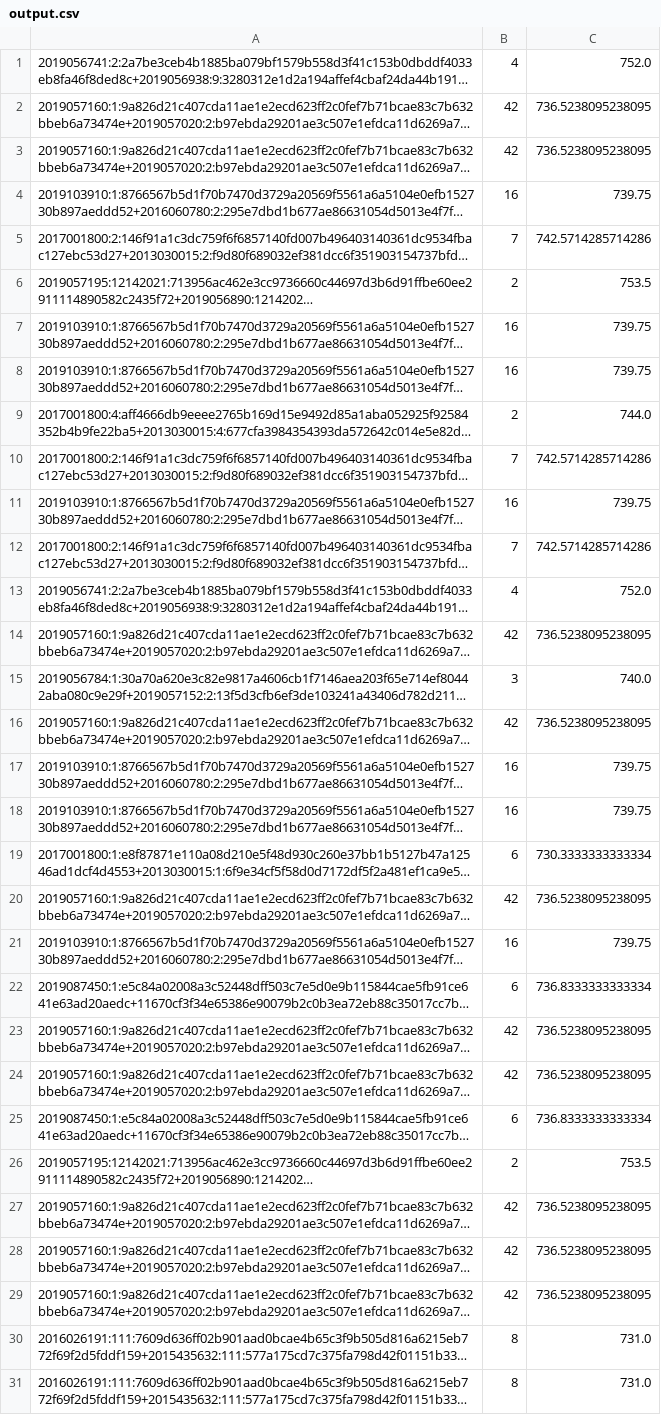
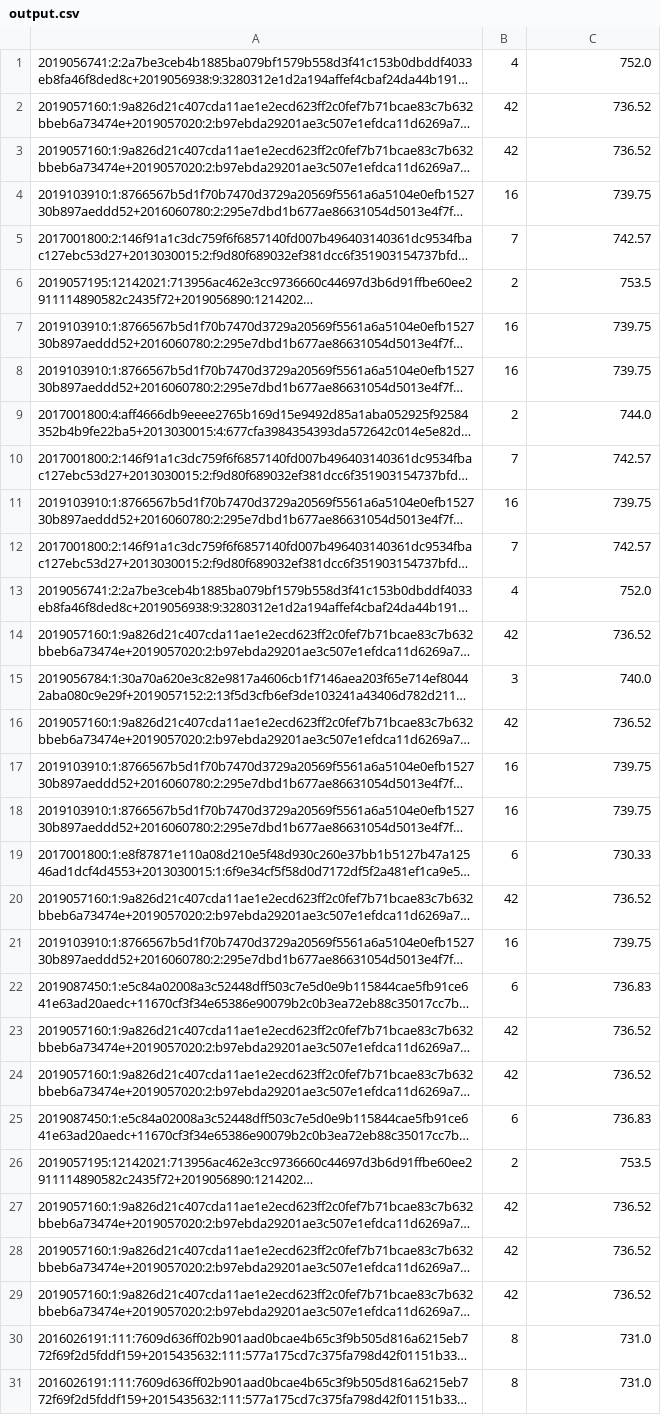
Before and after one commit to Arthur-cascardo/TP2-Redes, a CSV file: output.csv, drawn as a sheet; only a part is shown; long unchanged cells end in …; the diff covers the shown part only; the diff names each change by its address in the sheet, - before the commit and + after, or states it on an @@ line.

```diff
--- a/output.csv
+++ b/output.csv
-C2:C3: 736.5238095238095
+C2:C3: 736.52
-C5: 742.5714285714286
+C5: 742.57
-C10: 742.5714285714286
+C10: 742.57
-C12: 742.5714285714286
+C12: 742.57
-C14: 736.5238095238095
+C14: 736.52
-C16: 736.5238095238095
+C16: 736.52
-C19: 730.3333333333334
+C19: 730.33
-C20: 736.5238095238095
+C20: 736.52
-C22: 736.8333333333334
+C22: 736.83
-C23:C24: 736.5238095238095
+C23:C24: 736.52
-C25: 736.8333333333334
+C25: 736.83
-C27:C29: 736.5238095238095
+C27:C29: 736.52
```
Also changed, not shown: 45 edited cells elsewhere in this file, 1 other file.
